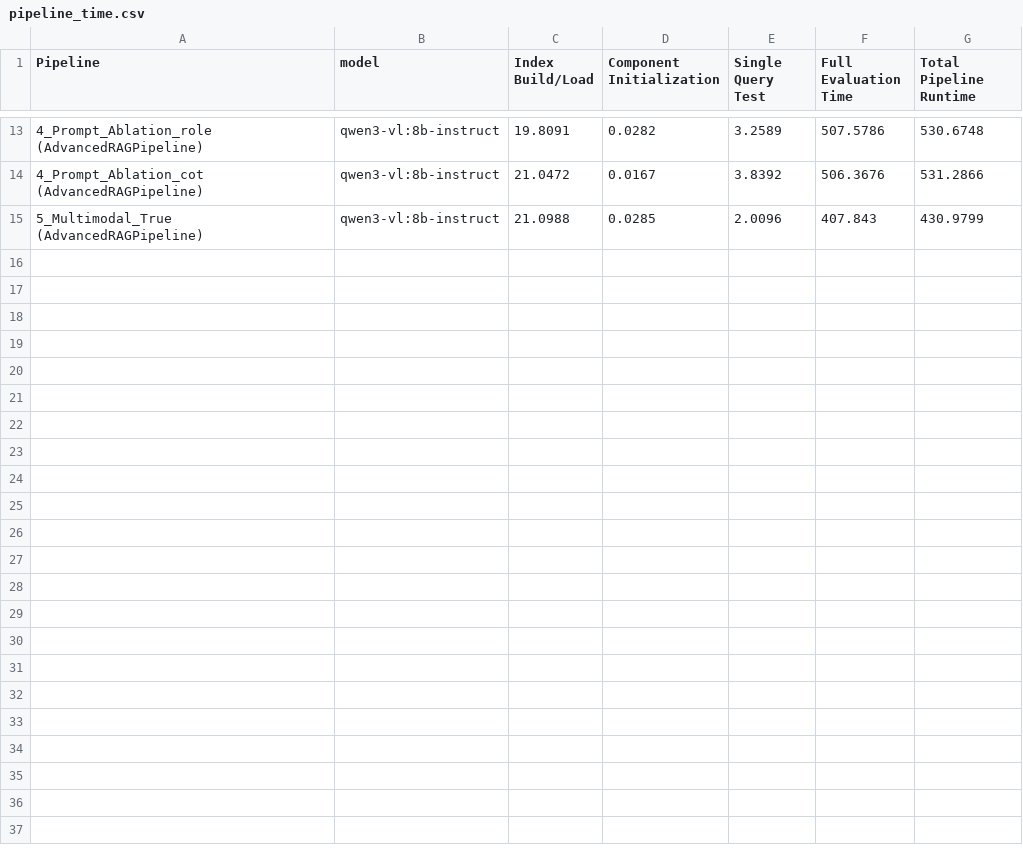
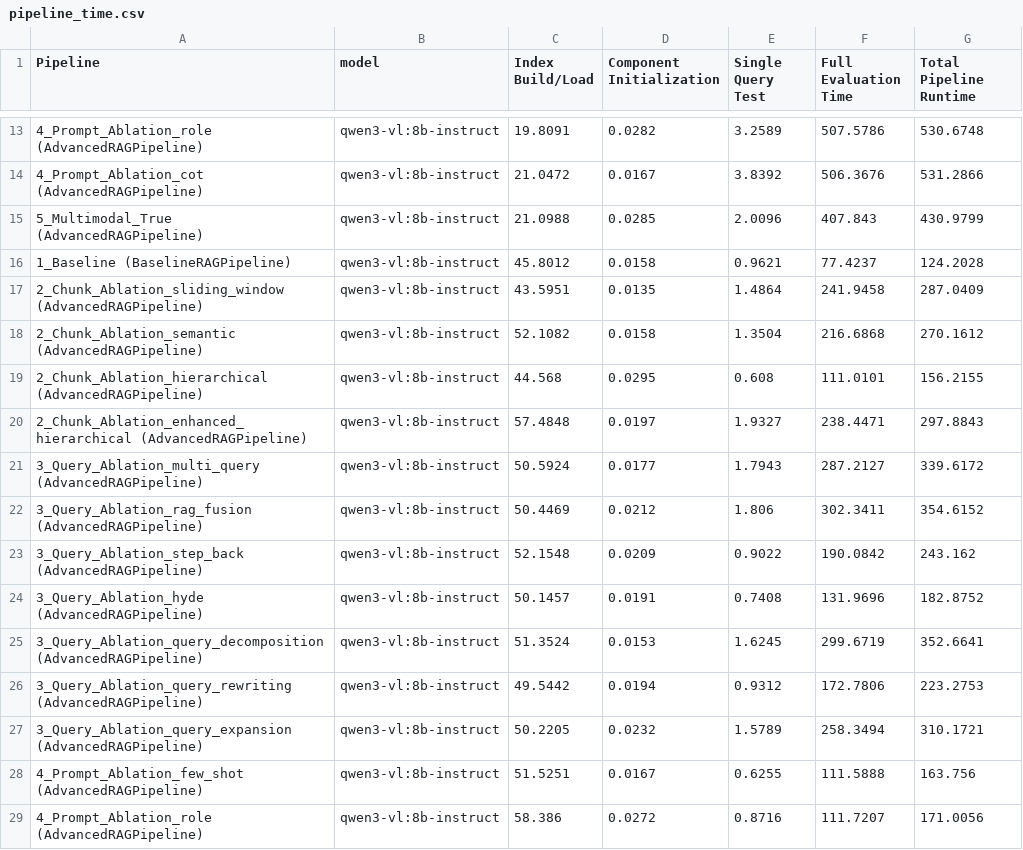
Before and after one commit to Vaakir/mRAG_on_MMDocIR, a CSV file: src/results/pipeline_time.csv, drawn as a sheet; only a part is shown, gaps mark what is left out; the diff names each change by its address in the sheet, - before the commit and + after, or states it on an @@ line.

```diff
--- a/src/results/pipeline_time.csv
+++ b/src/results/pipeline_time.csv
+row 16: 1_Baseline (BaselineRAGPipeline) | qwen3-vl:8b-instruct | 45.8012 | 0.0158 | 0.9621 | 77.4237 | 124.2028
+row 17: 2_Chunk_Ablation_sliding_window (AdvancedRAGPipeline) | qwen3-vl:8b-instruct | 43.5951 | 0.0135 | 1.4864 | 241.9458 | 287.0409
+row 18: 2_Chunk_Ablation_semantic (AdvancedRAGPipeline) | qwen3-vl:8b-instruct | 52.1082 | 0.0158 | 1.3504 | 216.6868 | 270.1612
+row 19: 2_Chunk_Ablation_hierarchical (AdvancedRAGPipeline) | qwen3-vl:8b-instruct | 44.568 | 0.0295 | 0.608 | 111.0101 | 156.2155
+row 20: 2_Chunk_Ablation_enhanced_hierarchical (AdvancedRAGPipeline) | qwen3-vl:8b-instruct | 57.4848 | 0.0197 | 1.9327 | 238.4471 | 297.8843
+row 21: 3_Query_Ablation_multi_query (AdvancedRAGPipeline) | qwen3-vl:8b-instruct | 50.5924 | 0.0177 | 1.7943 | 287.2127 | 339.6172
+row 22: 3_Query_Ablation_rag_fusion (AdvancedRAGPipeline) | qwen3-vl:8b-instruct | 50.4469 | 0.0212 | 1.806 | 302.3411 | 354.6152
+row 23: 3_Query_Ablation_step_back (AdvancedRAGPipeline) | qwen3-vl:8b-instruct | 52.1548 | 0.0209 | 0.9022 | 190.0842 | 243.162
+row 24: 3_Query_Ablation_hyde (AdvancedRAGPipeline) | qwen3-vl:8b-instruct | 50.1457 | 0.0191 | 0.7408 | 131.9696 | 182.8752
+row 25: 3_Query_Ablation_query_decomposition (AdvancedRAGPipeline) | qwen3-vl:8b-instruct | 51.3524 | 0.0153 | 1.6245 | 299.6719 | 352.6641
+row 26: 3_Query_Ablation_query_rewriting (AdvancedRAGPipeline) | qwen3-vl:8b-instruct | 49.5442 | 0.0194 | 0.9312 | 172.7806 | 223.2753
+row 27: 3_Query_Ablation_query_expansion (AdvancedRAGPipeline) | qwen3-vl:8b-instruct | 50.2205 | 0.0232 | 1.5789 | 258.3494 | 310.1721
+row 28: 4_Prompt_Ablation_few_shot (AdvancedRAGPipeline) | qwen3-vl:8b-instruct | 51.5251 | 0.0167 | 0.6255 | 111.5888 | 163.756
+row 29: 4_Prompt_Ablation_role (AdvancedRAGPipeline) | qwen3-vl:8b-instruct | 58.386 | 0.0272 | 0.8716 | 111.7207 | 171.0056
```
Also changed, not shown: 9 other files.
